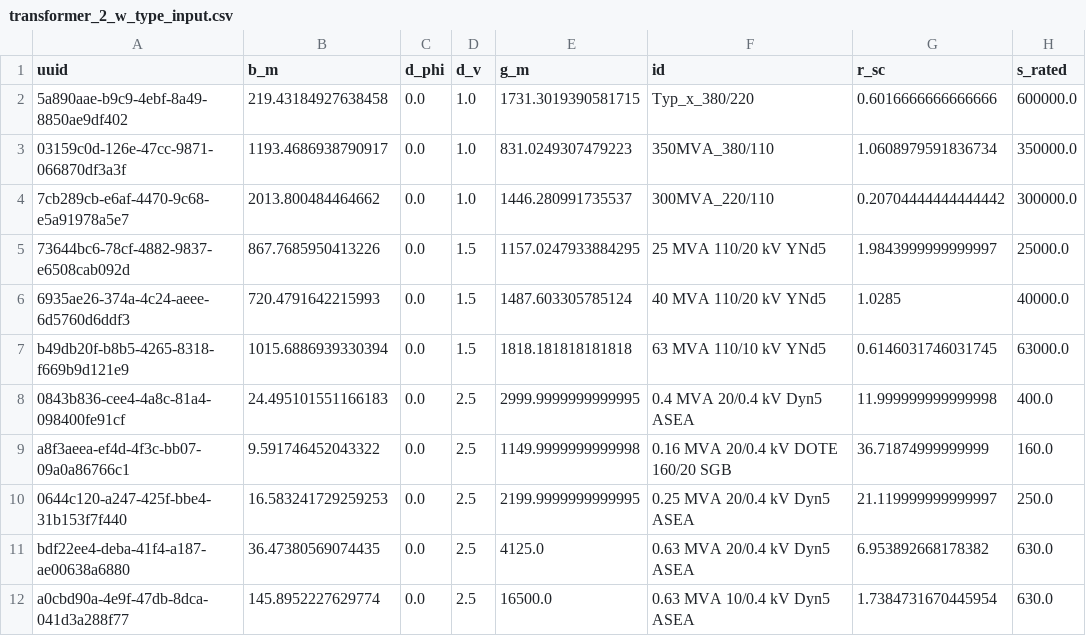
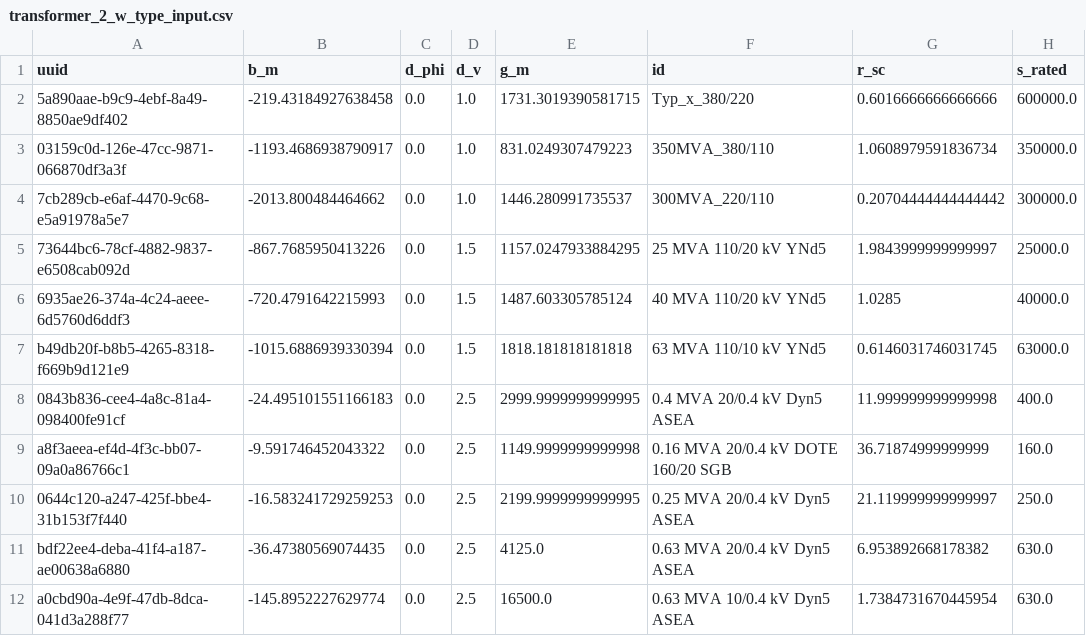
Before and after one commit to ie3-institute/PowerSystemDataModel, a CSV file: input/StandardAssetTypes/transformer_2_w_type_input.csv, drawn as a sheet; only a part is shown; the diff names each change by its address in the sheet, - before the commit and + after, or states it on an @@ line.

Commit message:
adapt provided type input csv file as well

```diff
--- a/input/StandardAssetTypes/transformer_2_w_type_input.csv
+++ b/input/StandardAssetTypes/transformer_2_w_type_input.csv
-B2 (b_m): 219.43184927638458
+B2 (b_m): -219.43184927638458
-B3 (b_m): 1193.4686938790917
+B3 (b_m): -1193.4686938790917
-B4 (b_m): 2013.800484464662
+B4 (b_m): -2013.800484464662
-B5 (b_m): 867.7685950413226
+B5 (b_m): -867.7685950413226
-B6 (b_m): 720.4791642215993
+B6 (b_m): -720.4791642215993
-B7 (b_m): 1015.6886939330394
+B7 (b_m): -1015.6886939330394
-B8 (b_m): 24.495101551166183
+B8 (b_m): -24.495101551166183
-B9 (b_m): 9.591746452043322
+B9 (b_m): -9.591746452043322
-B10 (b_m): 16.583241729259253
+B10 (b_m): -16.583241729259253
-B11 (b_m): 36.47380569074435
+B11 (b_m): -36.47380569074435
-B12 (b_m): 145.8952227629774
+B12 (b_m): -145.8952227629774
```
